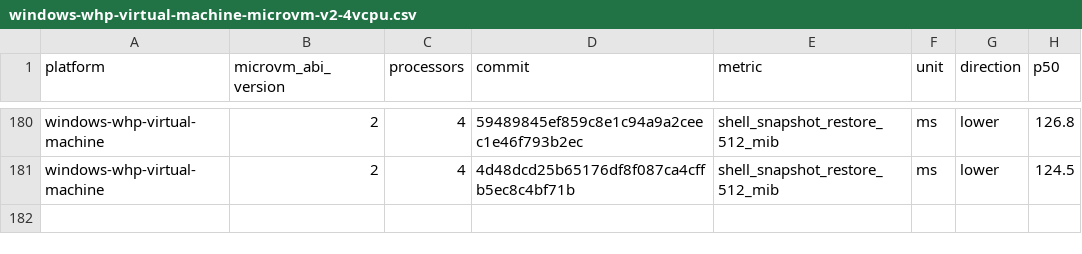
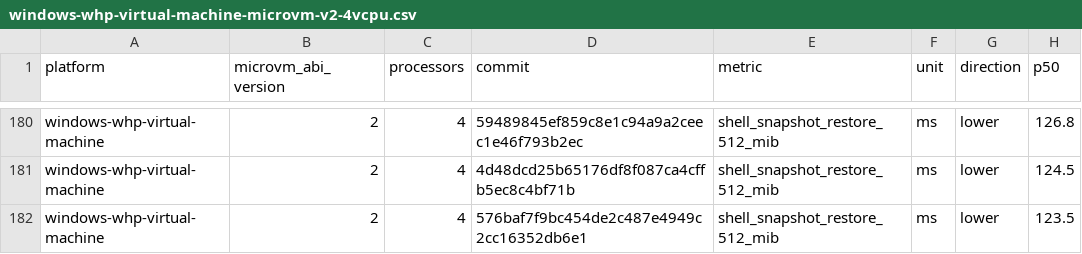
Before and after one commit to 56steve/nvx, a CSV file: data/windows-whp-virtual-machine-microvm-v2-4vcpu.csv, drawn as a sheet; only a part is shown, gaps mark what is left out.

```diff
--- a/data/windows-whp-virtual-machine-microvm-v2-4vcpu.csv
+++ b/data/windows-whp-virtual-machine-microvm-v2-4vcpu.csv
@@ -181 +181,2 @@ windows-whp-virtual-machine,2,4,59489845ef859c8e1c94a9a2ceec1e46f793b2ec,shell_s
 windows-whp-virtual-machine,2,4,4d48dcd25b65176df8f087ca4cffb5ec8c4bf71b,shell_snapshot_restore_512_mib,ms,lower,124.5
+windows-whp-virtual-machine,2,4,576baf7f9bc454de2c487e4949c2cc16352db6e1,shell_snapshot_restore_512_mib,ms,lower,123.5
```
Also changed, not shown: data/linux-kvm-virtual-machine-microvm-v2-1vcpu.csv, data/linux-mshv-virtual-machine-microvm-v2-1vcpu.csv, 9 other files.
